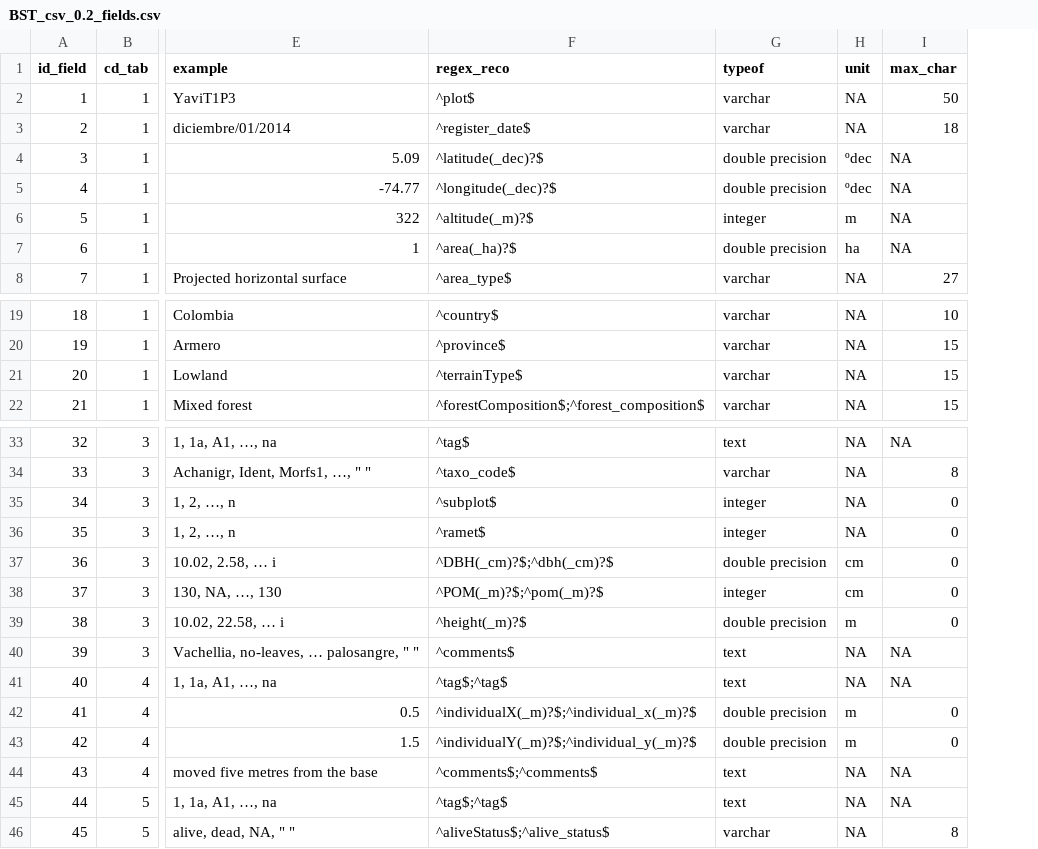
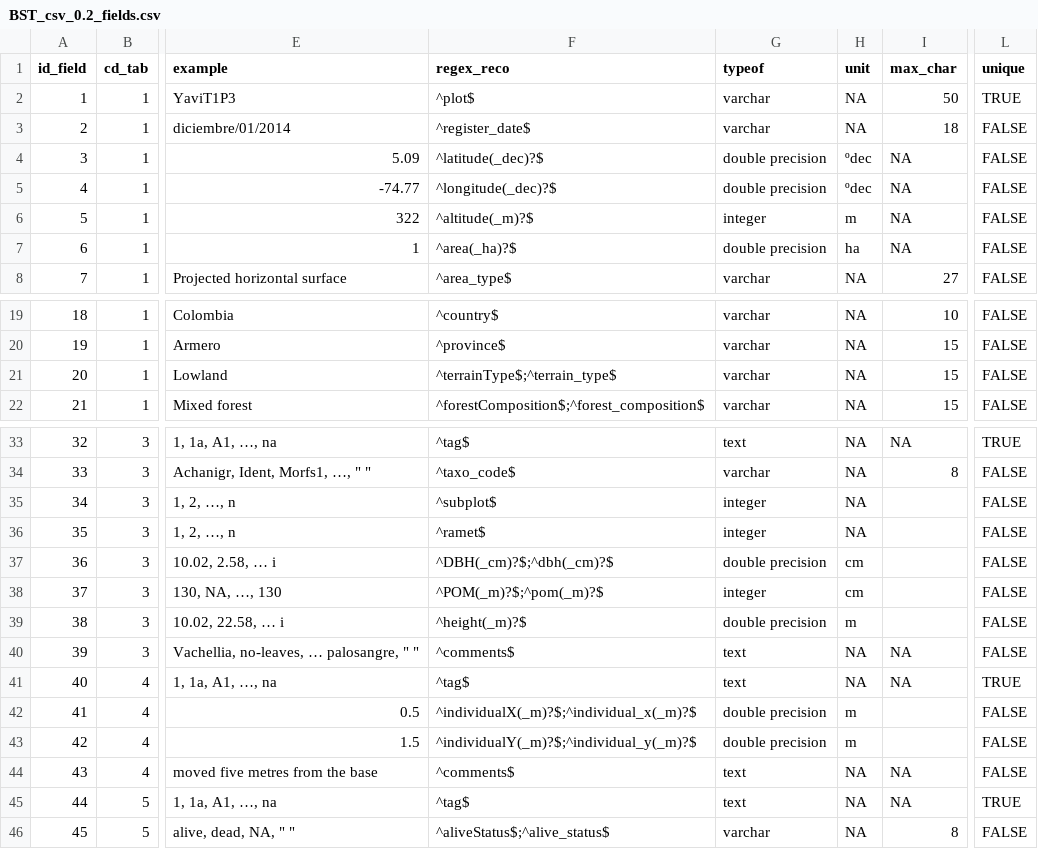
Before and after one commit to PEM-Humboldt/sibPlot, a CSV file: inputSpec/Bst_csv/BST_csv_0.2_fields.csv, drawn as a sheet; only a part is shown, gaps mark what is left out; the diff names each change by its address in the sheet, - before the commit and + after, or states it on an @@ line.

```diff
--- a/inputSpec/Bst_csv/BST_csv_0.2_fields.csv
+++ b/inputSpec/Bst_csv/BST_csv_0.2_fields.csv
+column L (unique), rows 2-8: TRUE | FALSE | FALSE | FALSE | FALSE | FALSE | FALSE; rows 19-22: all FALSE; rows 33-46: TRUE | FALSE | FALSE | FALSE | FALSE | FALSE | FALSE | FALSE | TRUE | FALSE | FALSE | FALSE | TRUE | FALSE
-F21 (regex_reco): ^terrainType$
+F21 (regex_reco): ^terrainType$;^terrain_type$
-I35:I39 (max_char): 0
+I35:I39 (max_char): (empty)
-F41 (regex_reco): ^tag$;^tag$
+F41 (regex_reco): ^tag$
-I42:I43 (max_char): 0
+I42:I43 (max_char): (empty)
-F44 (regex_reco): ^comments$;^comments$
+F44 (regex_reco): ^comments$
-F45 (regex_reco): ^tag$;^tag$
+F45 (regex_reco): ^tag$
```
Also changed, not shown: inputSpec/Bst_csv/BST_csv_0.2_tables.csv, 14 other files.
